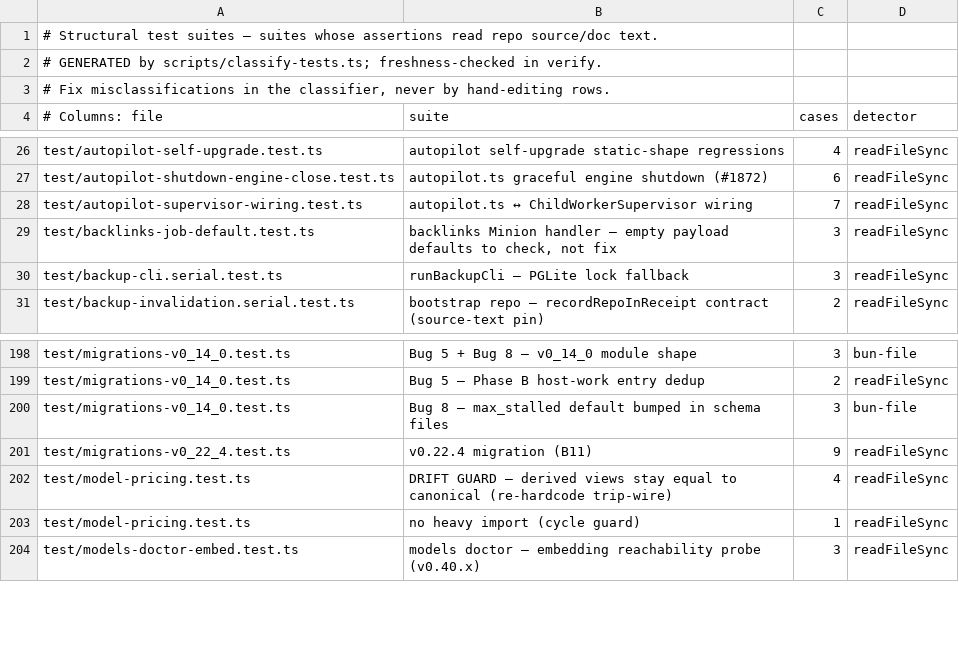
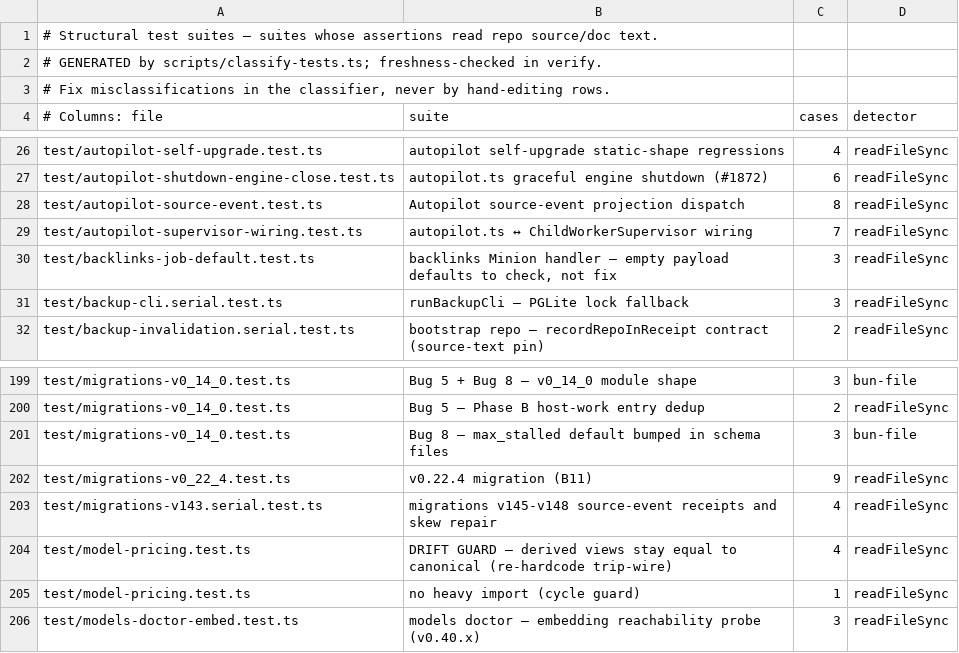
Before and after one commit to raymeboltd/gbrain, a TSV file: scripts/structural-suites.tsv, drawn as a sheet; only a part is shown, gaps mark what is left out; the diff names each change by its address in the sheet, - before the commit and + after, or states it on an @@ line.

```diff
--- a/scripts/structural-suites.tsv
+++ b/scripts/structural-suites.tsv
+row 28: test/autopilot-source-event.test.ts | Autopilot source-event projection dispatch | 8 | readFileSync
+row 203: test/migrations-v143.serial.test.ts | migrations v145-v148 source-event receipts and skew repair | 4 | readFileSync
```
Also changed, not shown: scripts/module-size-limits.tsv, 4 other files.
